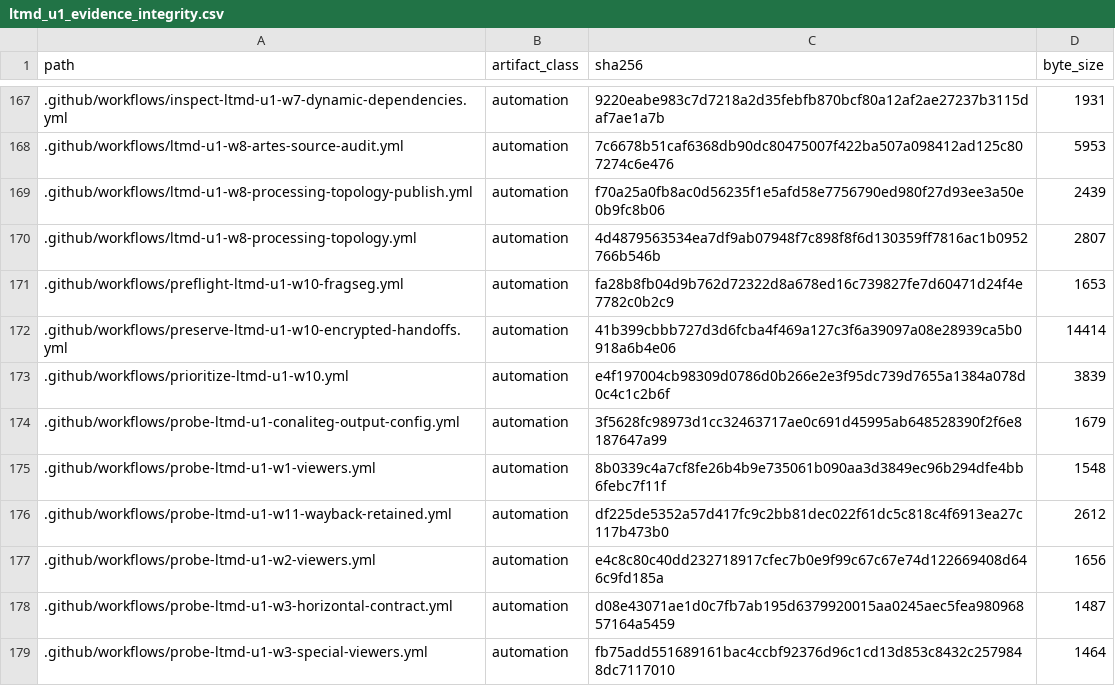
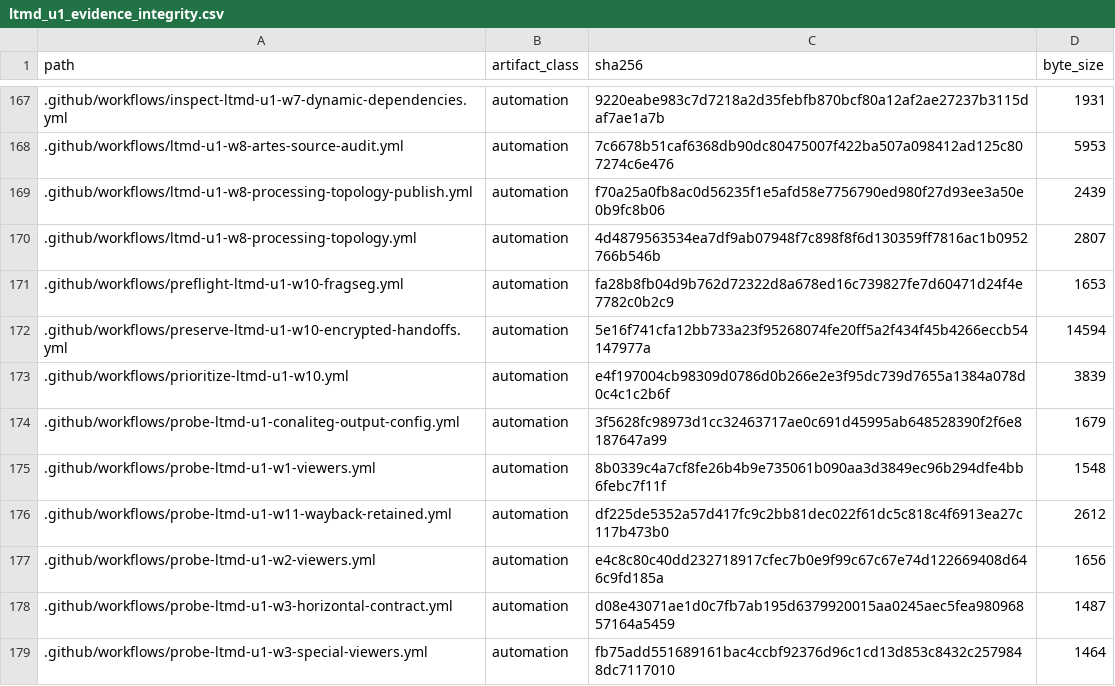
Before and after one commit to fersandovalgtz/libro-texto-mexicano-digital, a CSV file: data/catalog/ltmd_u1_evidence_integrity.csv, drawn as a sheet; only a part is shown, gaps mark what is left out.

```diff
--- a/data/catalog/ltmd_u1_evidence_integrity.csv
+++ b/data/catalog/ltmd_u1_evidence_integrity.csv
@@ -171,3 +171,3 @@ path,artifact_class,sha256,byte_size
 .github/workflows/preflight-ltmd-u1-w10-fragseg.yml,automation,fa28b8fb04d9b762d72322d8a678ed16c739827fe7d60471d24f4e7782c0b2c9,1653
-.github/workflows/preserve-ltmd-u1-w10-encrypted-handoffs.yml,automation,41b399cbbb727d3d6fcba4f469a127c3f6a39097a08e28939ca5b0918a6b4e06,14414
+.github/workflows/preserve-ltmd-u1-w10-encrypted-handoffs.yml,automation,5e16f741cfa12bb733a23f95268074fe20ff5a2f434f45b4266eccb54147977a,14594
 .github/workflows/prioritize-ltmd-u1-w10.yml,automation,e4f197004cb98309d0786d0b266e2e3f95dc739d7655a1384a078d0c4c1c2b6f,3839
```
Also changed, not shown: 1 other file.
